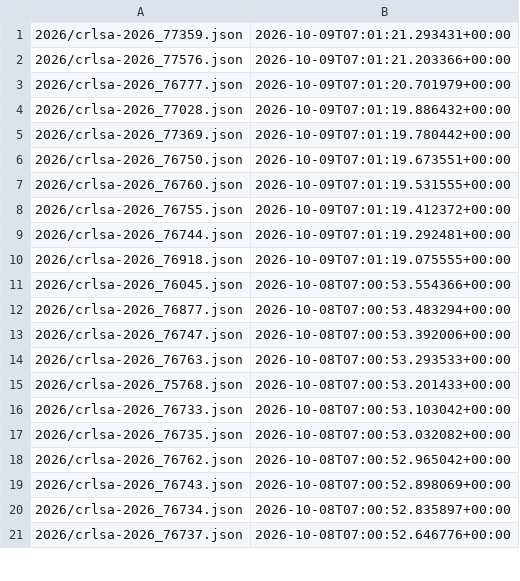
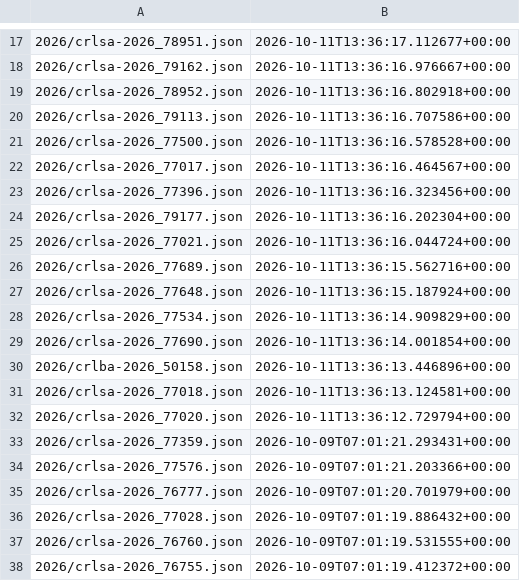
Before and after one commit to ctrliq/advisories, a CSV file: csaf/advisories/rocky/changes.csv, drawn as a sheet; only a part is shown, gaps mark what is left out; the shorter side is filled out with more unchanged rows; removed rows and columns are numbered as before the commit, all else as after; the diff covers the shown part only; the diff names each change by its address in the sheet, - before the commit and + after, or states it on an @@ line.

```diff
--- a/csaf/advisories/rocky/changes.csv
+++ b/csaf/advisories/rocky/changes.csv
+row 17: 2026/crlsa-2026_78951.json | 2026-10-11T13:36:17.112677+00:00
+row 18: 2026/crlsa-2026_79162.json | 2026-10-11T13:36:16.976667+00:00
+row 19: 2026/crlsa-2026_78952.json | 2026-10-11T13:36:16.802918+00:00
+row 20: 2026/crlsa-2026_79113.json | 2026-10-11T13:36:16.707586+00:00
+row 21: 2026/crlsa-2026_77500.json | 2026-10-11T13:36:16.578528+00:00
+row 22: 2026/crlsa-2026_77017.json | 2026-10-11T13:36:16.464567+00:00
+row 23: 2026/crlsa-2026_77396.json | 2026-10-11T13:36:16.323456+00:00
+row 24: 2026/crlsa-2026_79177.json | 2026-10-11T13:36:16.202304+00:00
+row 25: 2026/crlsa-2026_77021.json | 2026-10-11T13:36:16.044724+00:00
+row 26: 2026/crlsa-2026_77689.json | 2026-10-11T13:36:15.562716+00:00
+row 27: 2026/crlsa-2026_77648.json | 2026-10-11T13:36:15.187924+00:00
+row 28: 2026/crlsa-2026_77534.json | 2026-10-11T13:36:14.909829+00:00
+row 29: 2026/crlsa-2026_77690.json | 2026-10-11T13:36:14.001854+00:00
+row 30: 2026/crlba-2026_50158.json | 2026-10-11T13:36:13.446896+00:00
+row 31: 2026/crlsa-2026_77018.json | 2026-10-11T13:36:13.124581+00:00
+row 32: 2026/crlsa-2026_77020.json | 2026-10-11T13:36:12.729794+00:00
-row 5: 2026/crlsa-2026_77369.json | 2026-10-09T07:01:19.780442+00:00
-row 6: 2026/crlsa-2026_76750.json | 2026-10-09T07:01:19.673551+00:00
```
Also changed, not shown: 16 added rows and 9 removed rows elsewhere in this file.
